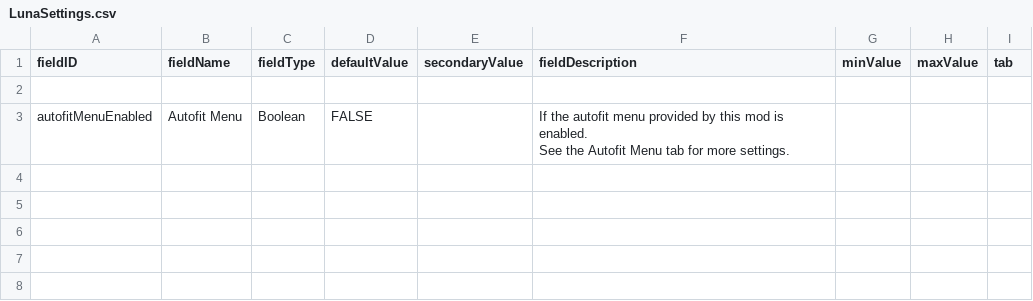
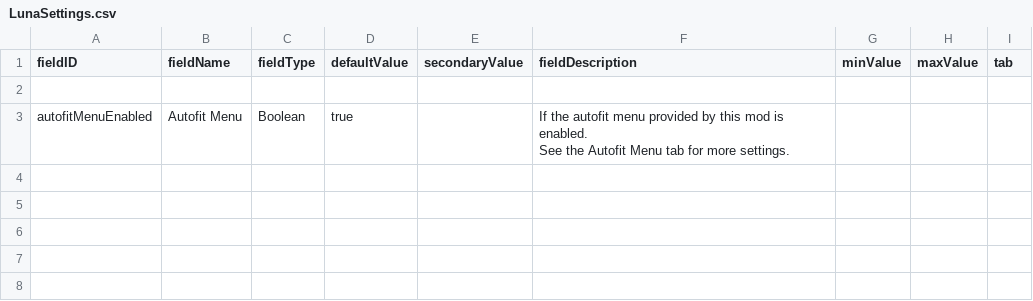
Before and after one commit to S-Numan/FleetBuilder, a CSV file: data/config/LunaSettings.csv, drawn as a sheet; only a part is shown.

Commit message:
autofit enabled by default.

```diff
--- a/data/config/LunaSettings.csv
+++ b/data/config/LunaSettings.csv
@@ -2,4 +2,4 @@ fieldID,fieldName,fieldType,defaultValue,secondaryValue,fieldDescription,minValu
 ,,,,,,,,
-autofitMenuEnabled,Autofit Menu,Boolean,FALSE,,"If the autofit menu provided by this mod is enabled.
-See the Autofit Menu tab for more settings.",,,
+autofitMenuEnabled,Autofit Menu,Boolean,true,,"If the autofit menu provided by this mod is enabled.
+See the Autofit Menu tab for more settings.",,,
 ,,,,,,,,
```
